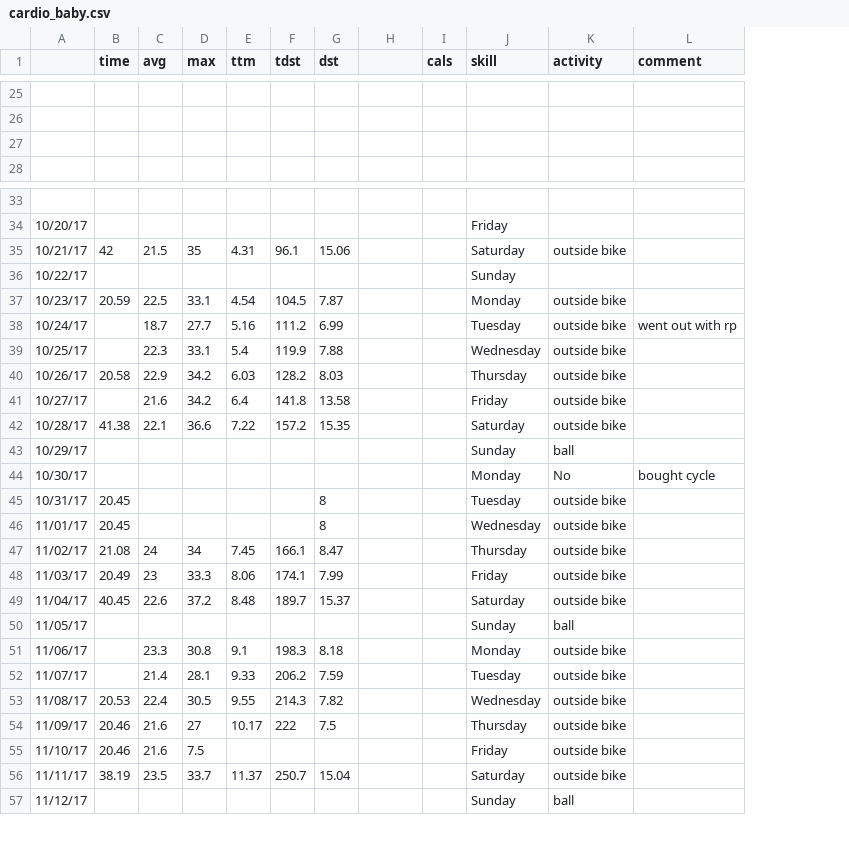
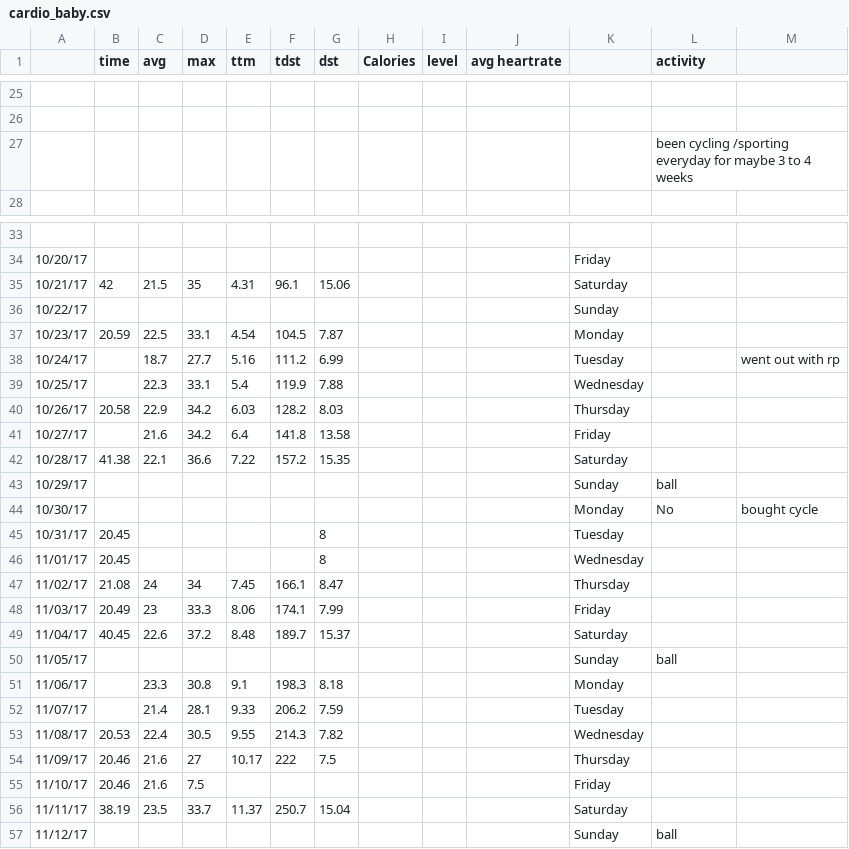
Before and after one commit to agent18/agent18.github.io, a CSV file: _posts/cardio_baby.csv, drawn as a sheet; only a part is shown, gaps mark what is left out; addresses are those after the commit; the diff covers the shown part only; the diff names each change by its address in the sheet, - before the commit and + after, or states it on an @@ line.

```diff
--- a/_posts/cardio_baby.csv
+++ b/_posts/cardio_baby.csv
+column J (avg heartrate), empty
-H1: (empty)
+H1: Calories
-I1: cals
+I1: level
-K1: skill
+K1: (empty)
-M1: comment
+M1: (empty)
-L27 (activity): (empty)
+L27 (activity): been cycling /sporting everyday for maybe 3 to 4 weeks
-L35 (activity): outside bike
+L35 (activity): (empty)
-L37:L42 (activity): outside bike
+L37:L42 (activity): (empty)
-L45:L49 (activity): outside bike
+L45:L49 (activity): (empty)
-L51:L56 (activity): outside bike
+L51:L56 (activity): (empty)
```
Also changed, not shown: 13 added rows, 1 removed row and 15 edited cells elsewhere in this file, 23 other files.
